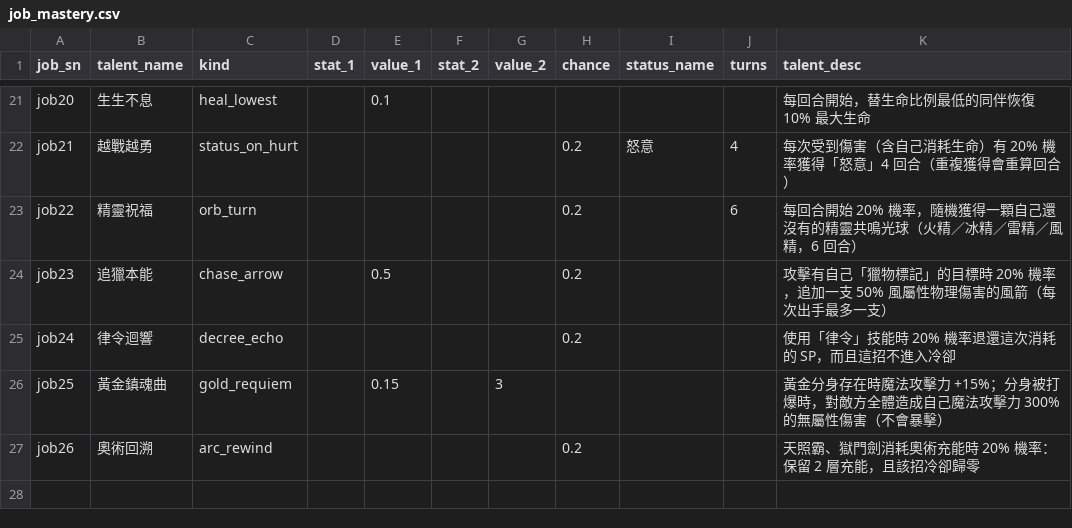
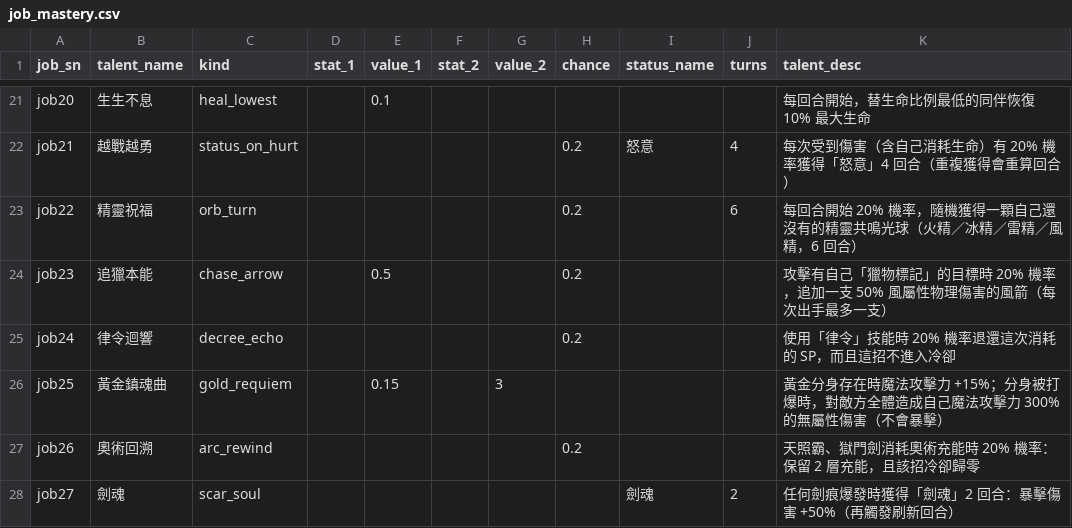
Before and after one commit to minruuwu/bigadventure, a CSV file: assets/data/job_mastery.csv, drawn as a sheet; only a part is shown, gaps mark what is left out; the diff names each change by its address in the sheet, - before the commit and + after, or states it on an @@ line.

```diff
--- a/assets/data/job_mastery.csv
+++ b/assets/data/job_mastery.csv
+row 28: job27 | 劍魂 | scar_soul |  |  |  |  |  | 劍魂 | 2 | 任何劍痕爆發時獲得「劍魂」2 回合：暴擊傷害 +50%（再觸發刷新回合）
```
Also changed, not shown: assets/data/skill_effect.csv, assets/data/skill_info.csv, 3 other files.
